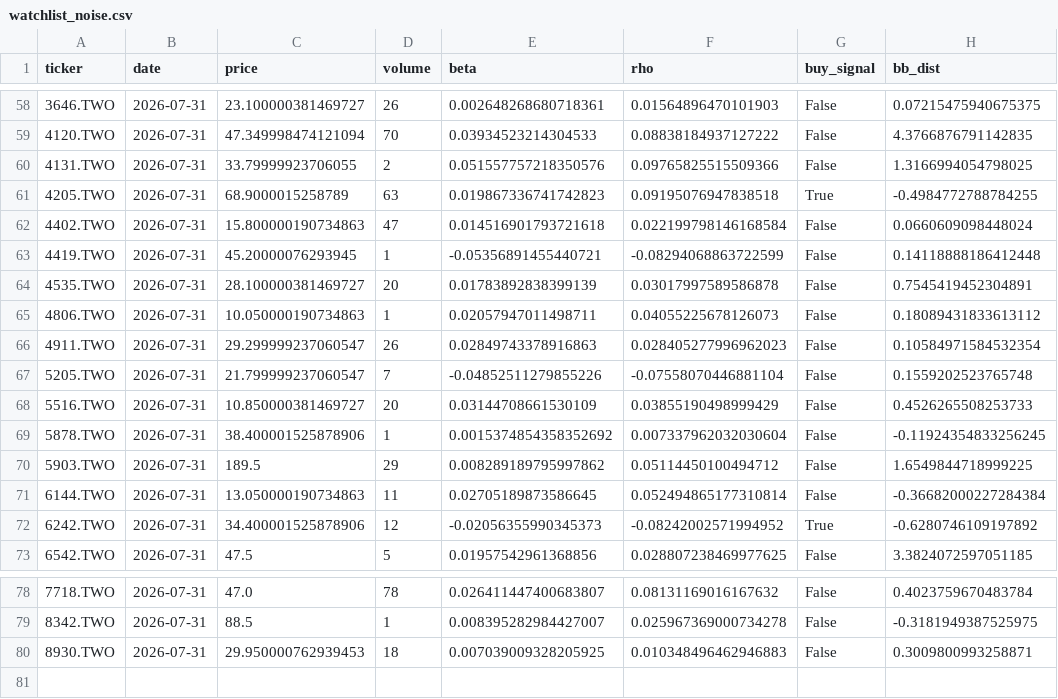
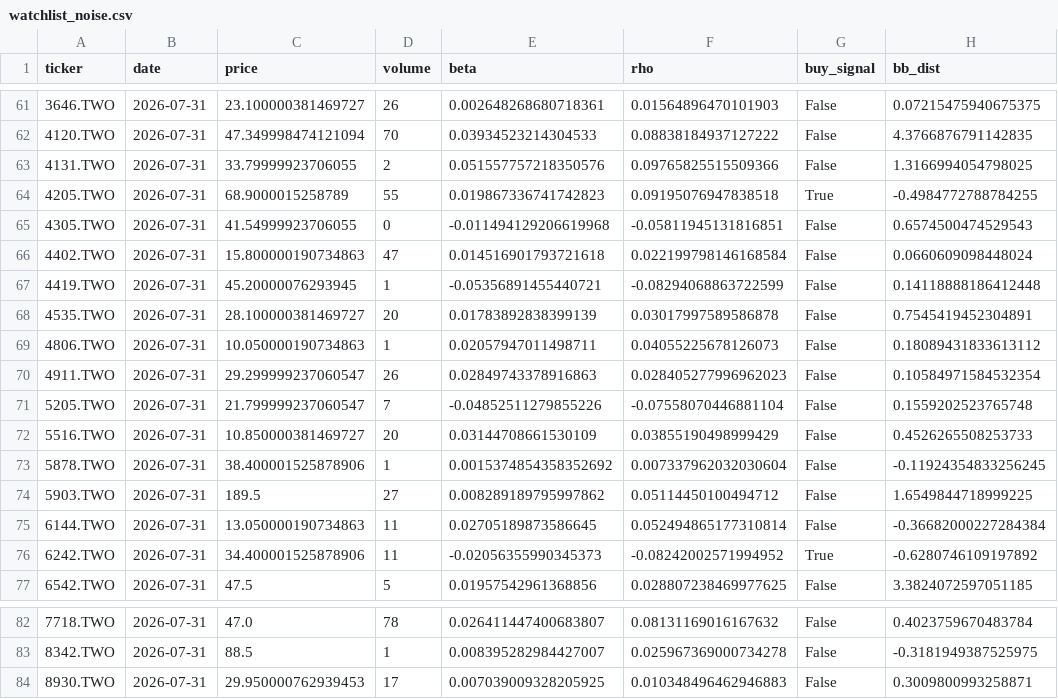
Before and after one commit to bdron0222-cpu/stock_engine, a CSV file: watchlist_noise.csv, drawn as a sheet; only a part is shown, gaps mark what is left out; the diff covers the shown part only.

```diff
--- a/watchlist_noise.csv
+++ b/watchlist_noise.csv
@@ -60,3 +63,4 @@ ticker,date,price,volume,beta,rho,buy_signal,bb_dist
 4131.TWO,2026-07-31,33.79999923706055,2,0.051557757218350576,0.09765825515509366,False,1.3166994054798025
-4205.TWO,2026-07-31,68.9000015258789,63,0.019867336741742823,0.09195076947838518,True,-0.4984772788784255
+4205.TWO,2026-07-31,68.9000015258789,55,0.019867336741742823,0.09195076947838518,True,-0.4984772788784255
+4305.TWO,2026-07-31,41.54999923706055,0,-0.011494129206619968,-0.05811945131816851,False,0.6574500474529543
 4402.TWO,2026-07-31,15.800000190734863,47,0.014516901793721618,0.022199798146168584,False,0.0660609098448024
@@ -69,5 +73,5 @@ ticker,date,price,volume,beta,rho,buy_signal,bb_dist
 5878.TWO,2026-07-31,38.400001525878906,1,0.0015374854358352692,0.007337962032030604,False,-0.11924354833256245
-5903.TWO,2026-07-31,189.5,29,0.008289189795997862,0.05114450100494712,False,1.6549844718999225
+5903.TWO,2026-07-31,189.5,27,0.008289189795997862,0.05114450100494712,False,1.6549844718999225
 6144.TWO,2026-07-31,13.050000190734863,11,0.02705189873586645,0.052494865177310814,False,-0.36682000227284384
-6242.TWO,2026-07-31,34.400001525878906,12,-0.02056355990345373,-0.08242002571994952,True,-0.6280746109197892
+6242.TWO,2026-07-31,34.400001525878906,11,-0.02056355990345373,-0.08242002571994952,True,-0.6280746109197892
 6542.TWO,2026-07-31,47.5,5,0.01957542961368856,0.028807238469977625,False,3.3824072597051185
@@ -79,2 +83,2 @@ ticker,date,price,volume,beta,rho,buy_signal,bb_dist
 8342.TWO,2026-07-31,88.5,1,0.008395282984427007,0.025967369000734278,False,-0.3181949387525975
-8930.TWO,2026-07-31,29.950000762939453,18,0.007039009328205925,0.010348496462946883,False,0.3009800993258871
+8930.TWO,2026-07-31,29.950000762939453,17,0.007039009328205925,0.010348496462946883,False,0.3009800993258871
```
Also changed, not shown: 3 added rows and 40 edited cells elsewhere in this file, all_candidates_proximity.csv, watchlist_conservative.csv, 1 other file.
